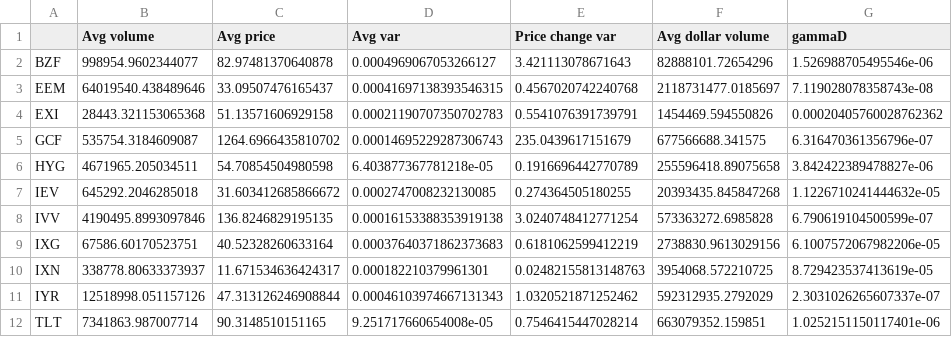
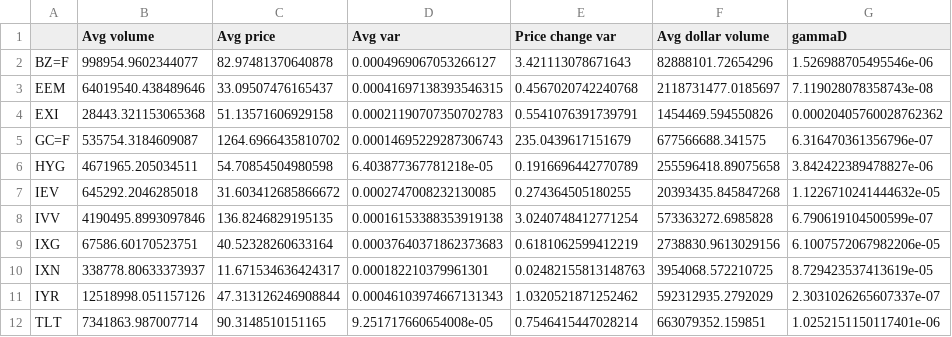
Before and after one commit to neriksen/thesis, a CSV file: backtesting/utils/avg_volume.csv, drawn as a sheet.

Commit message:
Data: Restore equals sign in variable names by converting before using R

```diff
--- a/backtesting/utils/avg_volume.csv
+++ b/backtesting/utils/avg_volume.csv
@@ -1,6 +1,6 @@
 ,Avg volume,Avg price,Avg var,Price change var,Avg dollar volume,gammaD
-BZF,998954.9602344077,82.97481370640878,0.0004969067053266127,3.421113078671643,82888101.72654296,1.526988705495546e-06
+BZ=F,998954.9602344077,82.97481370640878,0.0004969067053266127,3.421113078671643,82888101.72654296,1.526988705495546e-06
 EEM,64019540.438489646,33.09507476165437,0.00041697138393546315,0.4567020742240768,2118731477.0185697,7.119028078358743e-08
 EXI,28443.321153065368,51.13571606929158,0.00021190707350702783,0.5541076391739791,1454469.594550826,0.00020405760028762362
-GCF,535754.3184609087,1264.6966435810702,0.00014695229287306743,235.0439617151679,677566688.341575,6.316470361356796e-07
+GC=F,535754.3184609087,1264.6966435810702,0.00014695229287306743,235.0439617151679,677566688.341575,6.316470361356796e-07
 HYG,4671965.205034511,54.70854504980598,6.403877367781218e-05,0.1916696442770789,255596418.89075658,3.842422389478827e-06
```
Also changed, not shown: 1 other file.
